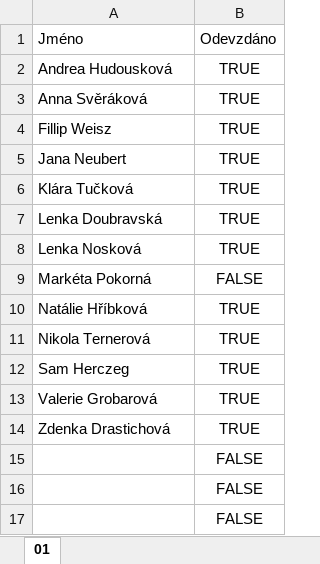
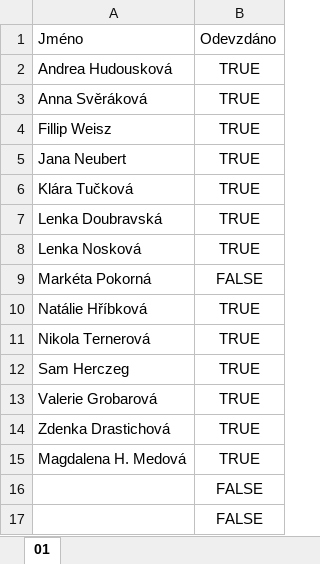
Before and after one commit to luc-hoskova/introR_CUNI, an Excel workbook: domaciUkoly/odevzdání.xlsx, sheet 01, drawn as a sheet; values as stored, in another font and other column widths than the file's, no borders; removed rows and columns are numbered as before the commit, all else as after; the diff names each change by its address in the sheet, - before the commit and + after, or states it on an @@ line.

Commit message:
ukoly

```diff
--- a/domaciUkoly/odevzdání.xlsx (sheet 01)
+++ b/domaciUkoly/odevzdání.xlsx (sheet 01)
-row 15:  | FALSE
+row 15: Magdalena H. Medová | TRUE
```
Also changed, not shown: 4 other files.
